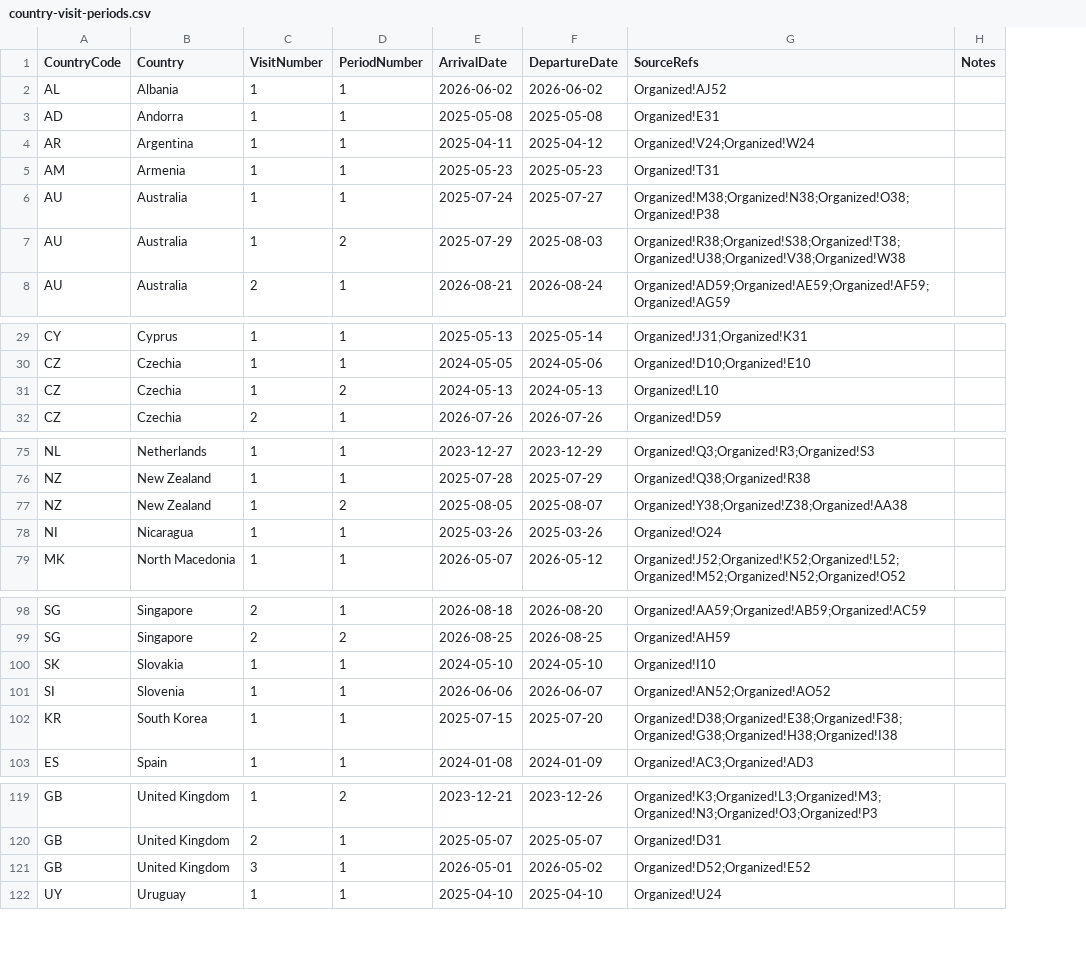
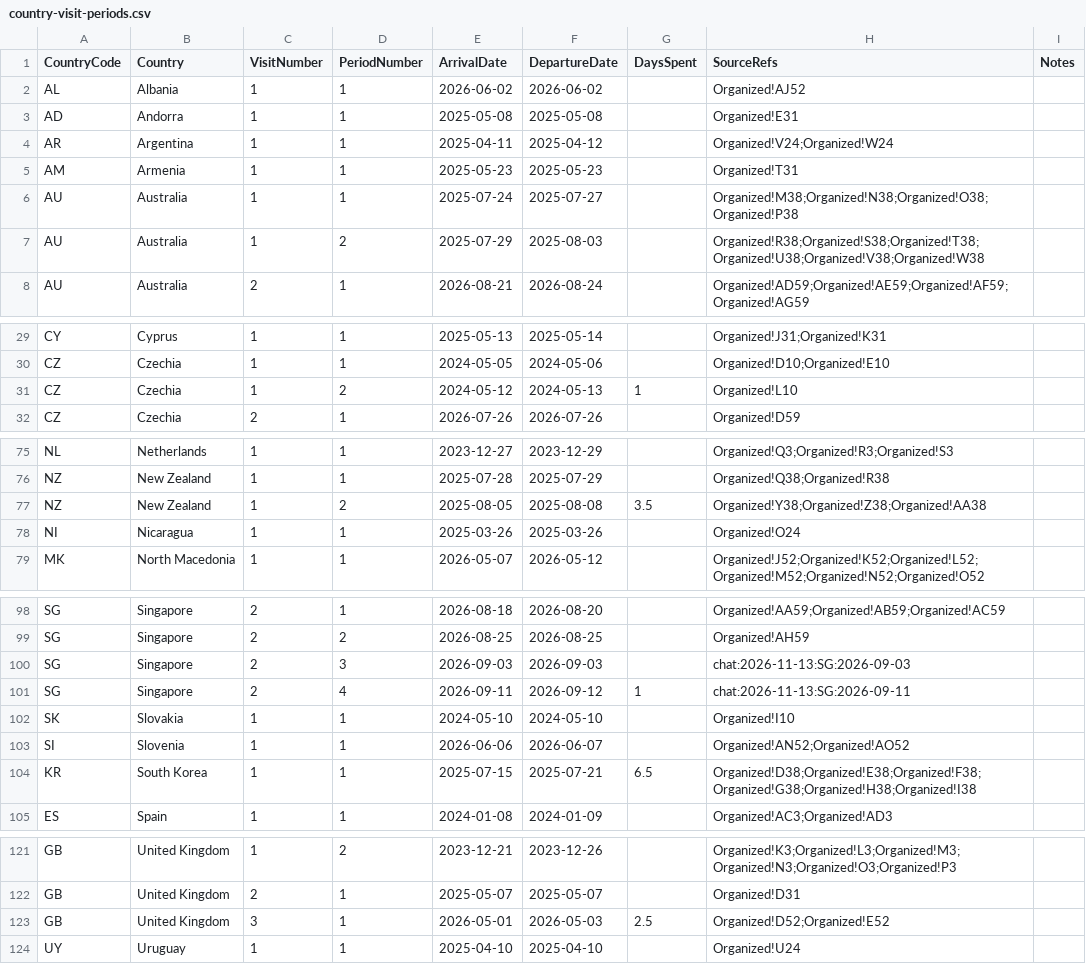
Before and after one commit to MelvinLecoy/MyMap, a CSV file: data/country-visit-periods.csv, drawn as a sheet; only a part is shown, gaps mark what is left out; addresses are those after the commit; the diff names each change by its address in the sheet, - before the commit and + after, or states it on an @@ line.

```diff
--- a/data/country-visit-periods.csv
+++ b/data/country-visit-periods.csv
+column G (DaysSpent), row 31: 1; row 77: 3.5; row 104: 6.5; row 123: 2.5
-E31 (ArrivalDate): 2024-05-13
+E31 (ArrivalDate): 2024-05-12
-F77 (DepartureDate): 2025-08-07
+F77 (DepartureDate): 2025-08-08
+row 100: SG | Singapore | 2 | 3 | 2026-09-03 | 2026-09-03 |  | chat:2026-11-13:SG:2026-09-03
+row 101: SG | Singapore | 2 | 4 | 2026-09-11 | 2026-09-12 | 1 | chat:2026-11-13:SG:2026-09-11
-F104 (DepartureDate): 2025-07-20
+F104 (DepartureDate): 2025-07-21
-F123 (DepartureDate): 2026-05-02
+F123 (DepartureDate): 2026-05-03
```
Also changed, not shown: data/countries.csv, data/sources/yearbook-country-summary.csv, 43 other files.
